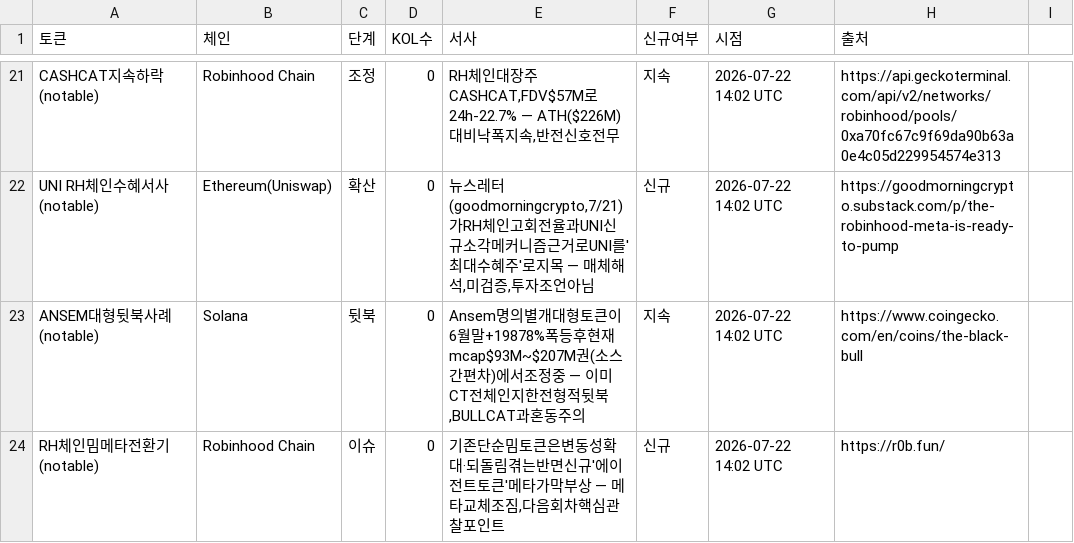
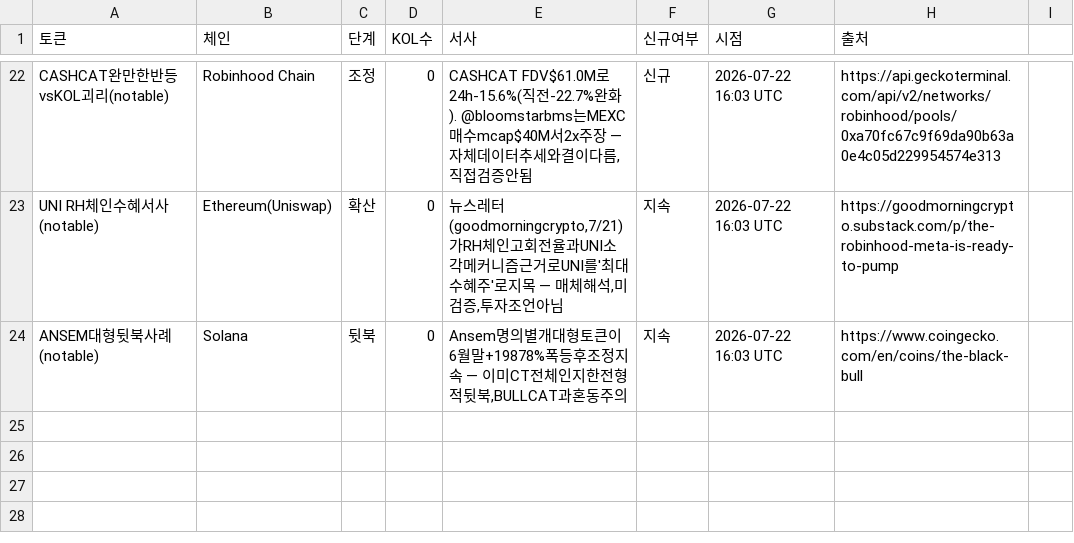
Before and after one commit to HoinKwak/study, a CSV file: research/kol/watch.csv, drawn as a sheet; only a part is shown, gaps mark what is left out; removed rows and columns are numbered as before the commit, all else as after; the diff covers the shown part only; the diff names each change by its address in the sheet, - before the commit and + after, or states it on an @@ line.

```diff
--- a/research/kol/watch.csv
+++ b/research/kol/watch.csv
-A22 (토큰): CASHCAT지속하락(notable)
+A22 (토큰): CASHCAT완만한반등vsKOL괴리(notable)
-E22 (서사): RH체인대장주CASHCAT,FDV$57M로24h-22.7% — ATH($226M)대비낙폭지속,반전신호전무
+E22 (서사): CASHCAT FDV$61.0M로24h-15.6%(직전-22.7%완화). @bloomstarbms는MEXC매수mcap$40M서2x주장 — 자체데이터추세와결이다름,직접검증안됨
-F22 (신규여부): 지속
+F22 (신규여부): 신규
-G22:G24 (시점): 2026-07-22 14:02 UTC
+G22:G24 (시점): 2026-07-22 16:03 UTC
-E23 (서사): …전율과UNI신규소각메커…
+E23 (서사): …전율과UNI소각메커…
-F23 (신규여부): 신규
+F23 (신규여부): 지속
-E24 (서사): …+19878%폭등후현재mcap$93M~$207M권(소스간편차)에서조정중 — 이미…
+E24 (서사): …+19878%폭등후조정지속 — 이미…
-row 24: RH체인밈메타전환기(notable) | Robinhood Chain | 이슈 | 0 | 기존단순밈토큰은변동성확대·되돌림겪는반면신규'에이전트토큰'메타가막부상 — 메타교체조짐,다음회차핵심관찰포인트 | 신규 | 2026-07-22 14:02 UTC | https://r0b.fun/
```
Also changed, not shown: 5 added rows, 4 removed rows and 60 edited cells elsewhere in this file, 2 other files.
